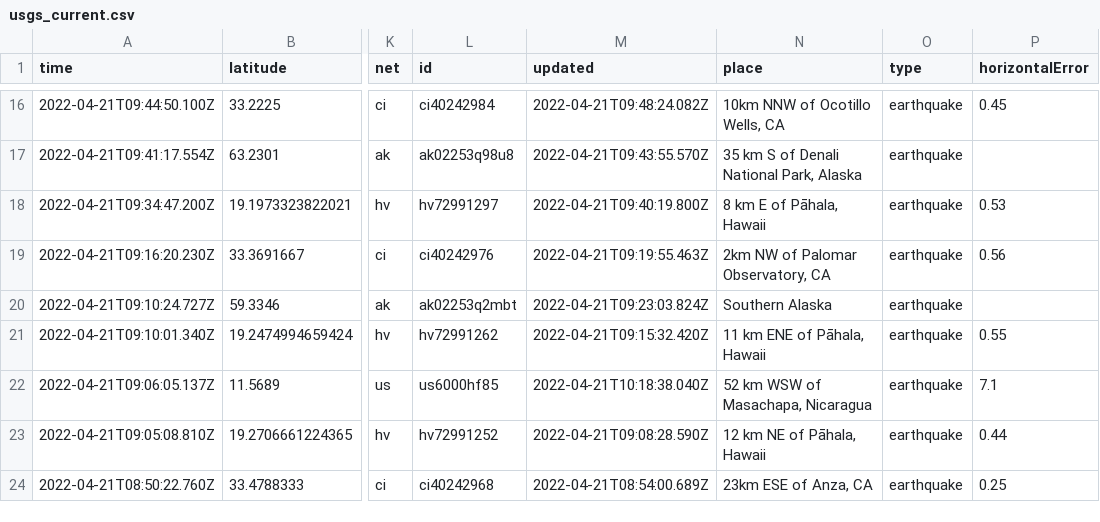
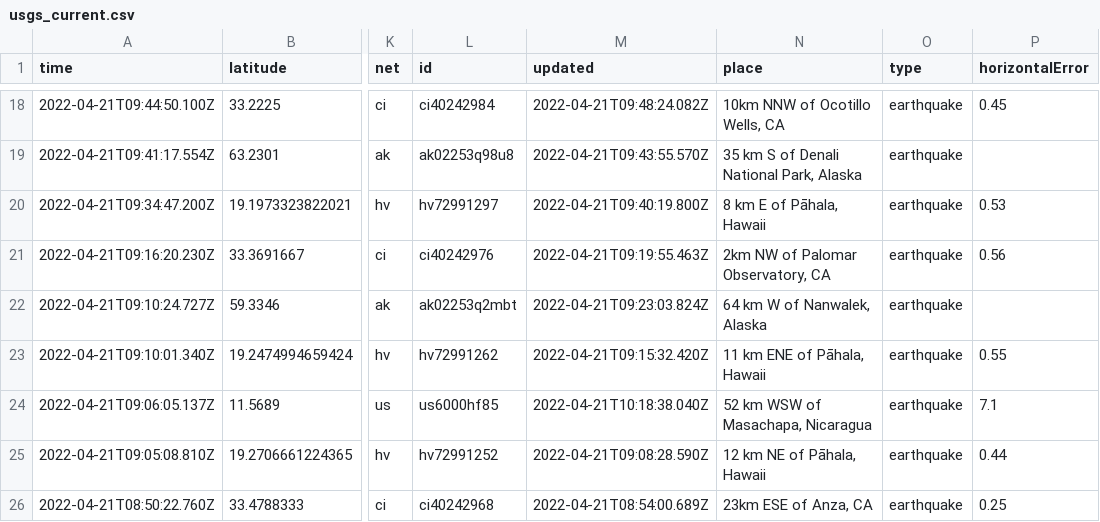
Before and after one commit to JohnnyBerkeley/Nicar2022_actions, a CSV file: usgs_current.csv, drawn as a sheet; only a part is shown, gaps mark what is left out; addresses are those after the commit; the diff covers the shown part only; the diff names each change by its address in the sheet, - before the commit and + after, or states it on an @@ line.

```diff
--- a/usgs_current.csv
+++ b/usgs_current.csv
-N22 (place): Southern Alaska
+N22 (place): 64 km W of Nanwalek, Alaska
```
Also changed, not shown: 2 added rows, 2 removed rows and 11 edited cells elsewhere in this file, 1 other file.
